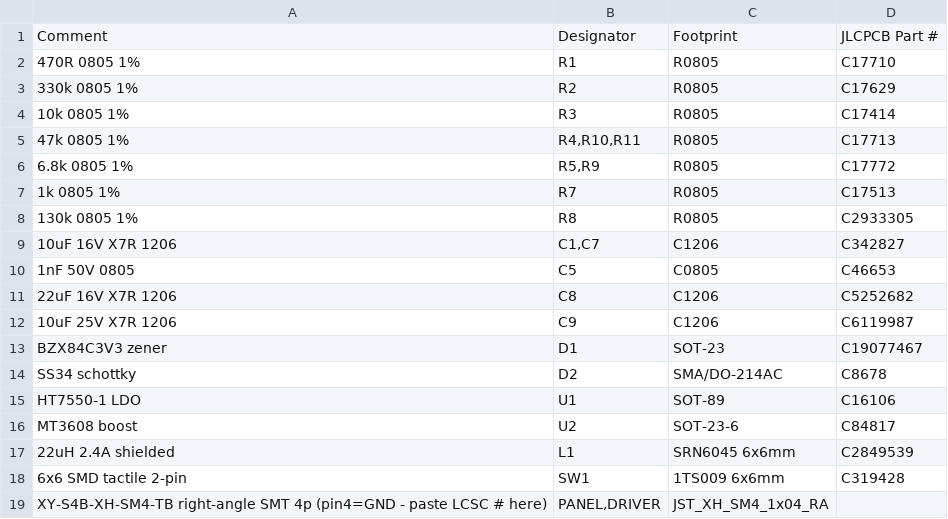
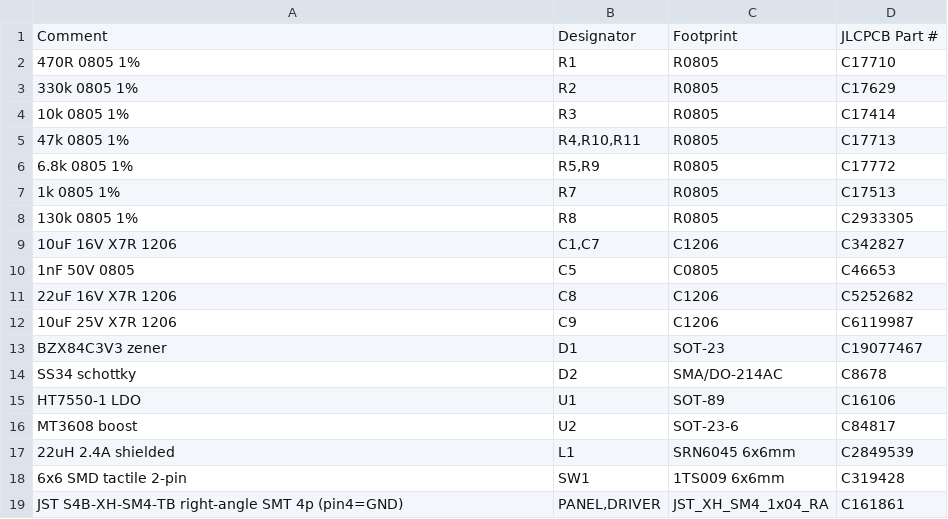
Before and after one commit to beneckart/resonance-lighting, a CSV file: hardware/capboard/capbank_bom_smt_4pin.csv, drawn as a sheet.

```diff
--- a/hardware/capboard/capbank_bom_smt_4pin.csv
+++ b/hardware/capboard/capbank_bom_smt_4pin.csv
@@ -18,2 +18,2 @@ MT3608 boost,U2,SOT-23-6,C84817
 6x6 SMD tactile 2-pin,SW1,1TS009 6x6mm,C319428
-XY-S4B-XH-SM4-TB right-angle SMT 4p (pin4=GND - paste LCSC # here),"PANEL,DRIVER",JST_XH_SM4_1x04_RA,
+JST S4B-XH-SM4-TB right-angle SMT 4p (pin4=GND),"PANEL,DRIVER",JST_XH_SM4_1x04_RA,C161861
```
